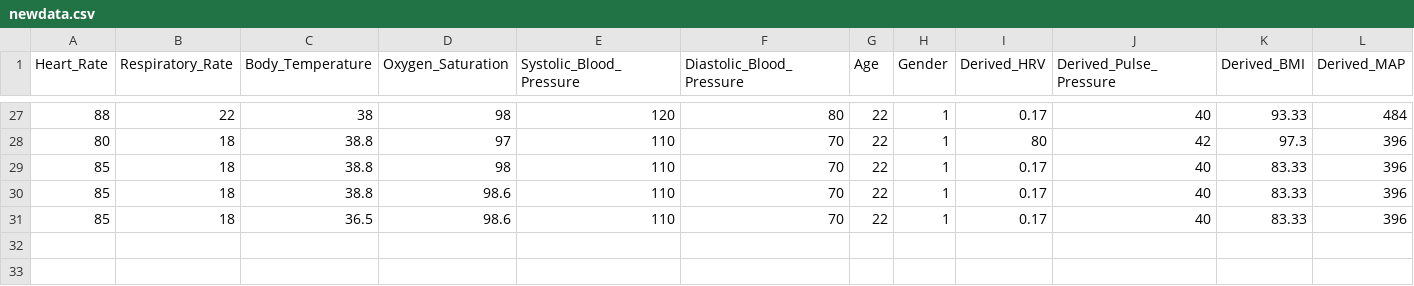
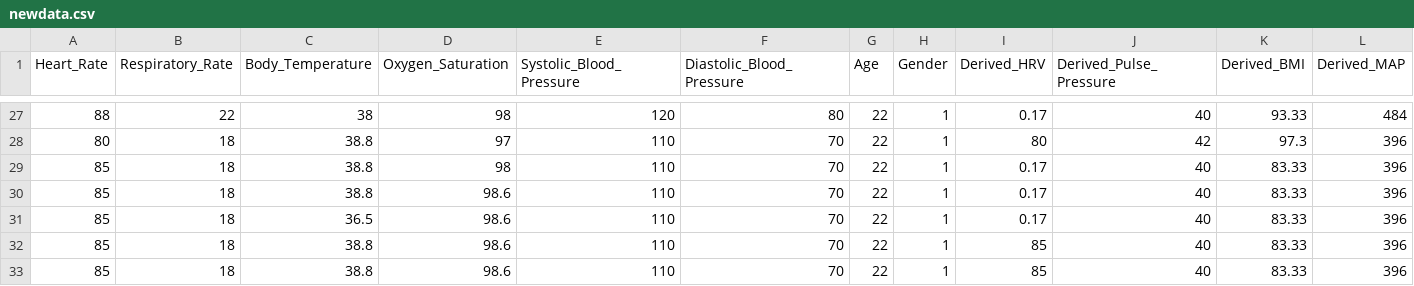
Before and after one commit to divyasanvi1/jeevaFit, a CSV file: lightSgd/newdata.csv, drawn as a sheet; only a part is shown, gaps mark what is left out; rows hold the shown columns only; the diff names each change by its address in the sheet, - before the commit and + after, or states it on an @@ line.

```diff
--- a/lightSgd/newdata.csv
+++ b/lightSgd/newdata.csv
+row 32: 85 | 18 | 38.8 | 98.6 | 110 | 70 | 22 | 1 | 85 | 40 | 83.33 | 396
+row 33: 85 | 18 | 38.8 | 98.6 | 110 | 70 | 22 | 1 | 85 | 40 | 83.33 | 396
```
Also changed, not shown: 4 other files.
